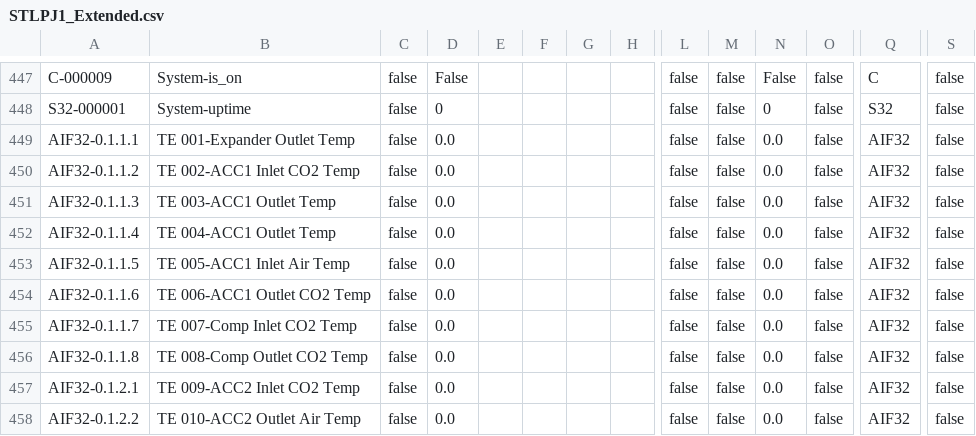
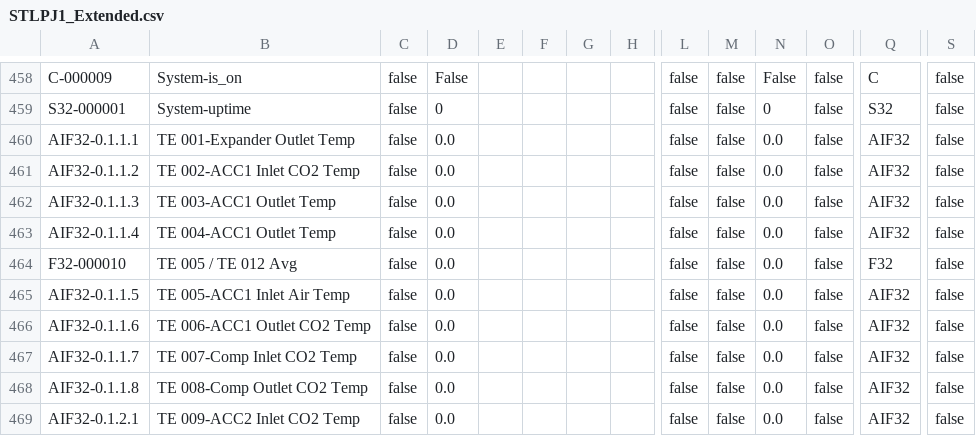
Before and after one commit to tuxx0rz/PLC-St-Louis, a CSV file: STLPJ1_Extended.csv, drawn as a sheet; only a part is shown, gaps mark what is left out; the shorter side is filled out with more unchanged rows; rows hold the shown columns only; the diff covers the shown part only; the diff names each change by its address in the sheet, - before the commit and + after, or states it on an @@ line.

```diff
--- a/STLPJ1_Extended.csv
+++ b/STLPJ1_Extended.csv
+row 464: F32-000010 | TE 005 / TE 012 Avg | false | 0.0 |  |  |  |  | false | false | 0.0 | false | F32 | false
```
Also changed, not shown: 12 added rows, 1 removed row and 4 edited cells elsewhere in this file, STLPJ1_Basic.csv, 1 other file.
